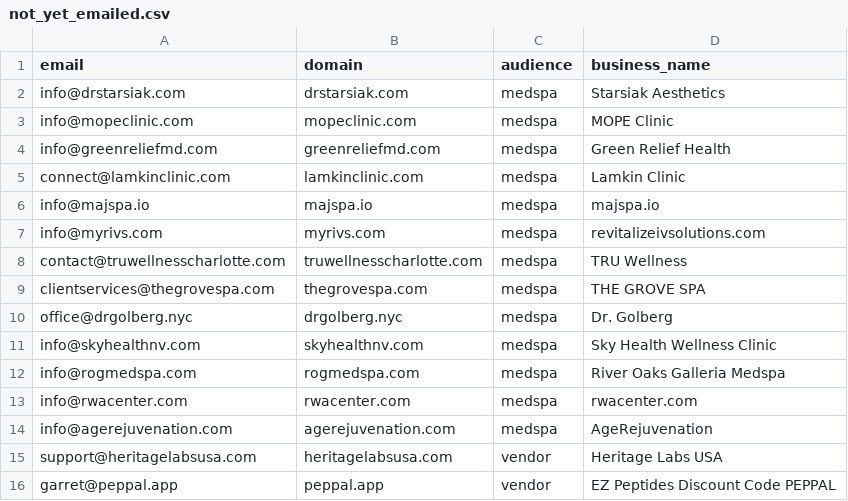
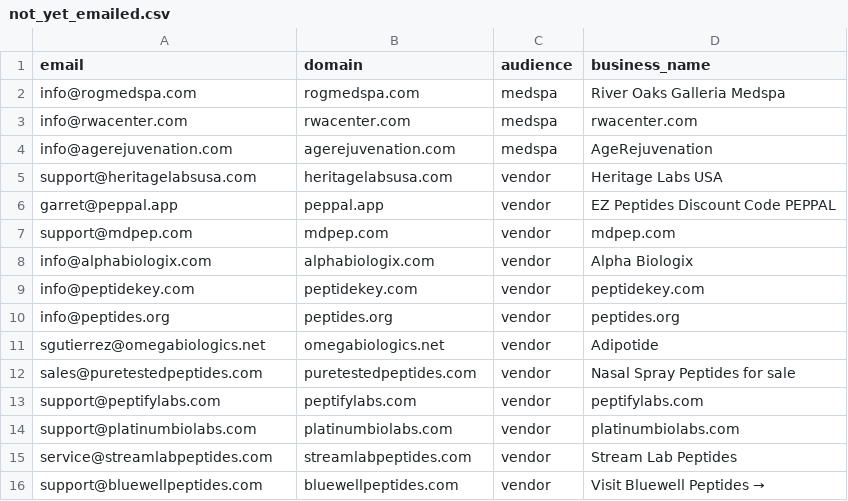
Before and after one commit to cfnoperations1-cell/g, a CSV file: outreach/not_yet_emailed.csv, drawn as a sheet; only a part is shown; the shorter side is filled out with more unchanged rows; the diff names each change by its address in the sheet, - before the commit and + after, or states it on an @@ line.

```diff
--- a/outreach/not_yet_emailed.csv
+++ b/outreach/not_yet_emailed.csv
-row 2: info@drstarsiak.com | drstarsiak.com | medspa | Starsiak Aesthetics
-row 3: info@mopeclinic.com | mopeclinic.com | medspa | MOPE Clinic
-row 4: info@greenreliefmd.com | greenreliefmd.com | medspa | Green Relief Health
-row 5: connect@lamkinclinic.com | lamkinclinic.com | medspa | Lamkin Clinic
-row 6: info@majspa.io | majspa.io | medspa | majspa.io
-row 7: info@myrivs.com | myrivs.com | medspa | revitalizeivsolutions.com
-row 8: contact@truwellnesscharlotte.com | truwellnesscharlotte.com | medspa | TRU Wellness
-row 9: clientservices@thegrovespa.com | thegrovespa.com | medspa | THE GROVE SPA
-row 10: office@drgolberg.nyc | drgolberg.nyc | medspa | Dr. Golberg
-row 11: info@skyhealthnv.com | skyhealthnv.com | medspa | Sky Health Wellness Clinic
```
Also changed, not shown: outreach/contacted.csv, outreach/sent_log.csv, 1 other file.
